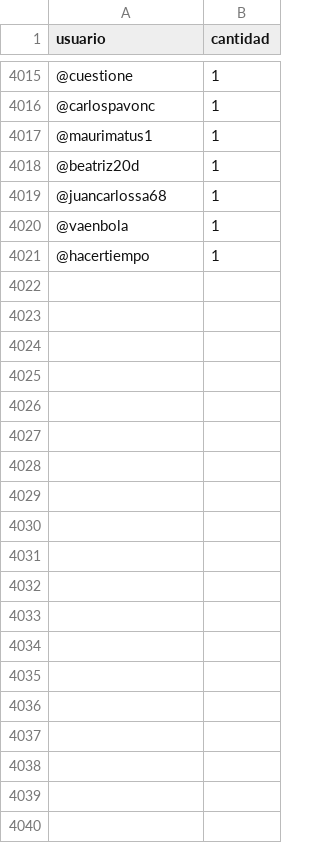
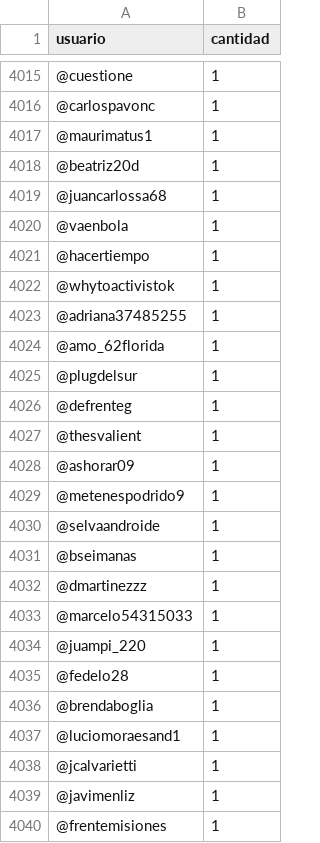
Before and after one commit to verdierdiego/debate-luc, a CSV file: usuarios.csv, drawn as a sheet; only a part is shown, gaps mark what is left out; the diff covers the shown part only.

```diff
--- a/usuarios.csv
+++ b/usuarios.csv
@@ -4021 +4021,20 @@ usuario,cantidad
 @hacertiempo,1
+@whytoactivistok,1
+@adriana37485255,1
+@amo_62florida,1
+@plugdelsur,1
+@defrenteg,1
+@thesvalient,1
+@ashorar09,1
+@metenespodrido9,1
+@selvaandroide,1
+@bseimanas,1
+@dmartinezzz,1
+@marcelo54315033,1
+@juampi_220,1
+@fedelo28,1
+@brendaboglia,1
+@luciomoraesand1,1
+@jcalvarietti,1
+@javimenliz,1
+@frentemisiones,1
```
Also changed, not shown: 24 added rows and 46 edited cells elsewhere in this file, hashtags.csv, menciones.csv, 4 other files.
